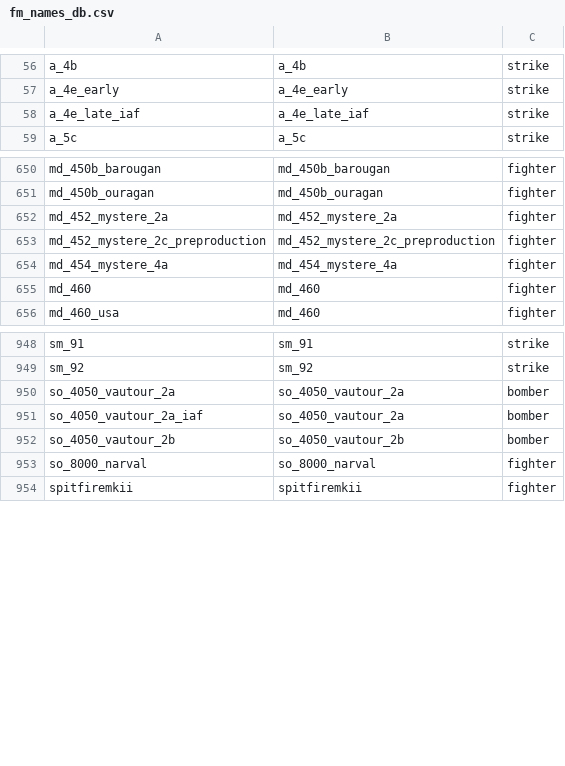
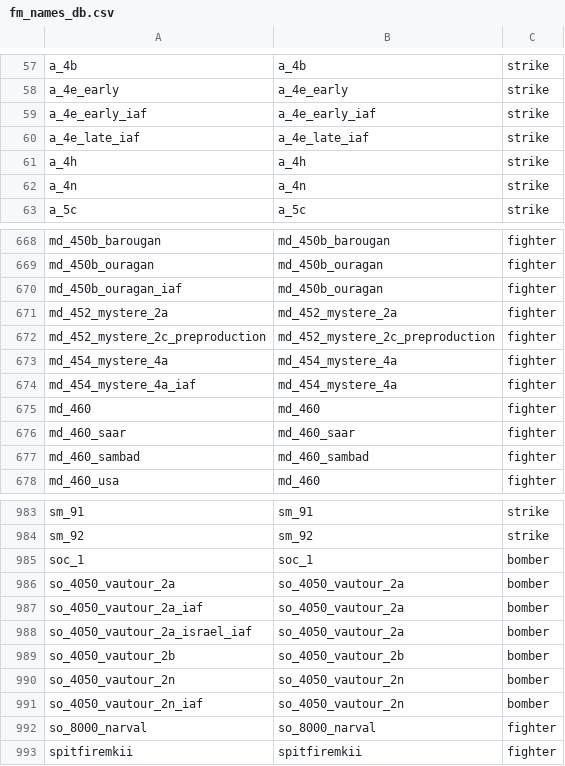
Before and after one commit to MeSoftHorny/WTRTI-Data, a CSV file: FM/fm_names_db.csv, drawn as a sheet; only a part is shown, gaps mark what is left out; the diff covers the shown part only; the diff names each change by its address in the sheet, - before the commit and + after, or states it on an @@ line.

```diff
--- a/FM/fm_names_db.csv
+++ b/FM/fm_names_db.csv
+row 59: a_4e_early_iaf | a_4e_early_iaf | strike
+row 61: a_4h | a_4h | strike
+row 62: a_4n | a_4n | strike
+row 670: md_450b_ouragan_iaf | md_450b_ouragan | fighter
+row 674: md_454_mystere_4a_iaf | md_454_mystere_4a | fighter
+row 676: md_460_saar | md_460_saar | fighter
+row 677: md_460_sambad | md_460_sambad | fighter
+row 985: soc_1 | soc_1 | bomber
+row 988: so_4050_vautour_2a_israel_iaf | so_4050_vautour_2a | bomber
+row 990: so_4050_vautour_2n | so_4050_vautour_2n | bomber
+row 991: so_4050_vautour_2n_iaf | so_4050_vautour_2n | bomber
```
Also changed, not shown: 33 added rows elsewhere in this file, FM/fm_data_db.csv, 1 other file.
